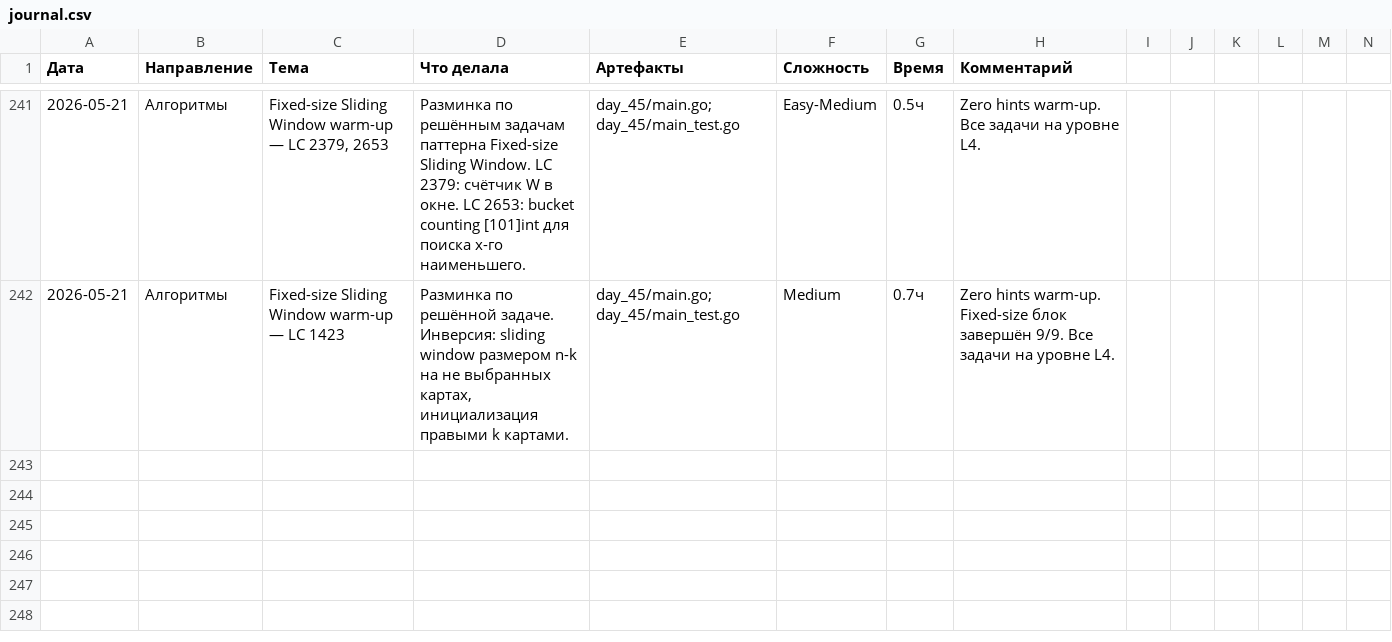
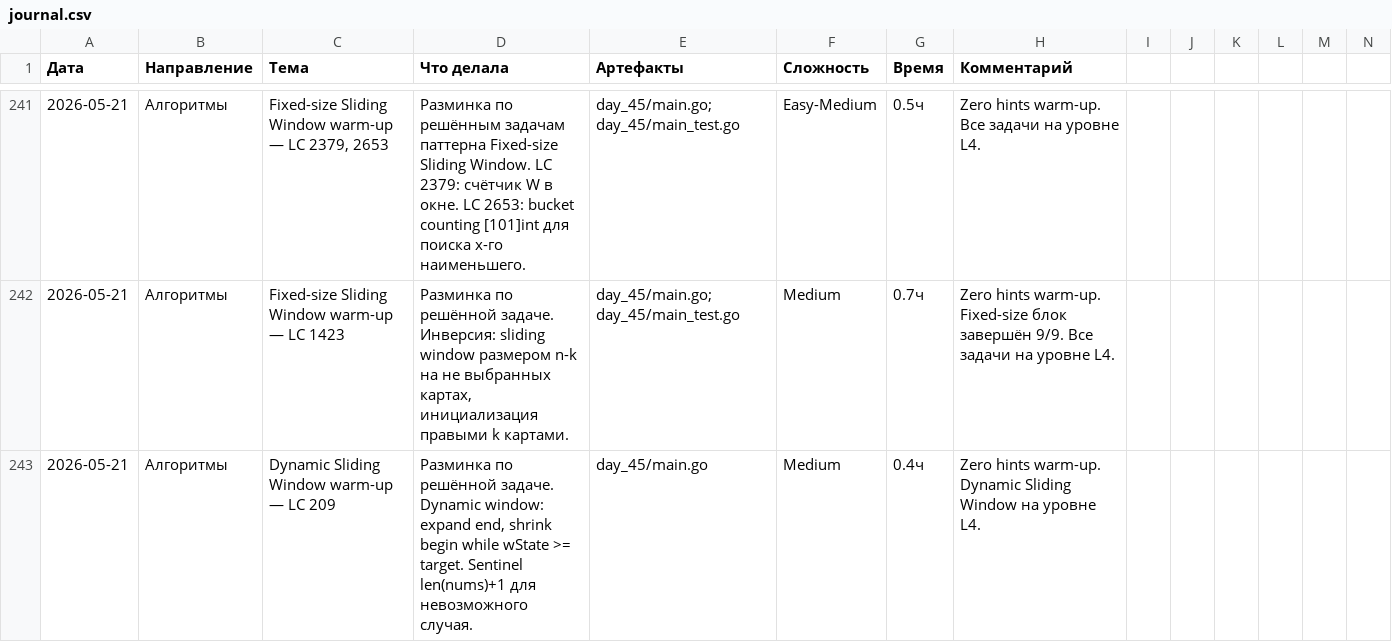
Before and after one commit to bryack/algorithms, a CSV file: journal.csv, drawn as a sheet; only a part is shown, gaps mark what is left out.

```diff
--- a/journal.csv
+++ b/journal.csv
@@ -242 +242,2 @@
 2026-05-21,Алгоритмы,"Fixed-size Sliding Window warm-up — LC 1423","Разминка по решённой задаче. Инверсия: sliding window размером n-k на не выбранных картах, инициализация правыми k картами.",day_45/main.go; day_45/main_test.go,Medium,0.7ч,"Zero hints warm-up. Fixed-size блок завершён 9/9. Все задачи на уровне L4."
+2026-05-21,Алгоритмы,"Dynamic Sliding Window warm-up — LC 209","Разминка по решённой задаче. Dynamic window: expand end, shrink begin while wState >= target. Sentinel len(nums)+1 для невозможного случая.",day_45/main.go,Medium,0.4ч,"Zero hints warm-up. Dynamic Sliding Window на уровне L4."
```
Also changed, not shown: 2 other files.
